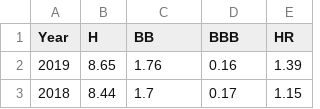
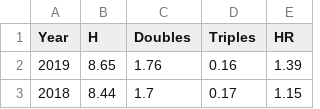
Before and after one commit to smithw94/smithJSProject, a CSV file: assets/seasonStats.csv, drawn as a sheet; only a part is shown.

```diff
--- a/assets/seasonStats.csv
+++ b/assets/seasonStats.csv
@@ -1,2 +1,2 @@
-Year,H,BB,BBB,HR
+Year,H,Doubles,Triples,HR
 2019,8.65,1.76,0.16,1.39
```
Also changed, not shown: 3 other files.
